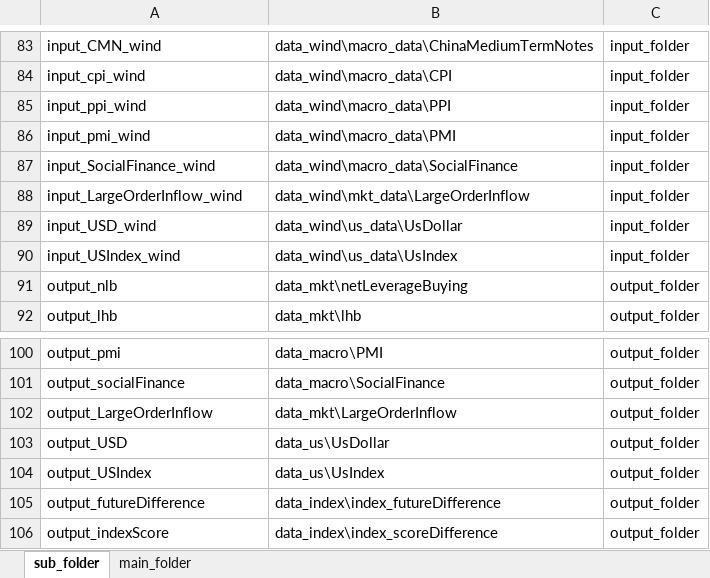
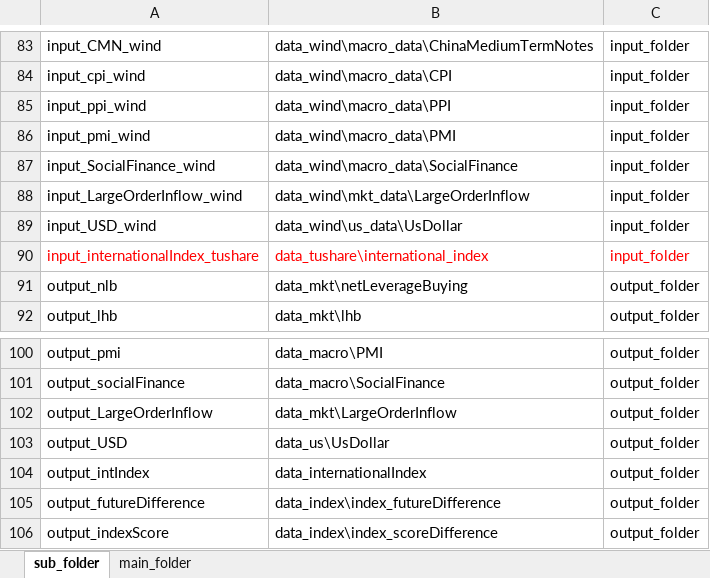
Before and after one commit to kaicmd0416/code_new, an Excel workbook: Data_update/config_path/data_update_path_config.xlsx, sheet sub_folder, drawn as a sheet; only a part is shown, gaps mark what is left out; values as stored, in another font and other column widths than the file's, no borders; removed rows and columns are numbered as before the commit, all else as after; the diff names each change by its address in the sheet, - before the commit and + after, or states it on an @@ line.

```diff
--- a/Data_update/config_path/data_update_path_config.xlsx (sheet sub_folder)
+++ b/Data_update/config_path/data_update_path_config.xlsx (sheet sub_folder)
-row 90: input_USIndex_wind | data_wind\us_data\UsIndex | input_folder
+row 90: input_internationalIndex_tushare | data_tushare\international_index | input_folder
-A104: output_USIndex
+A104: output_intIndex
-B104: data_us\UsIndex
+B104: data_internationalIndex
```
Also changed, not shown: sheet main_folder, 17 other files.
